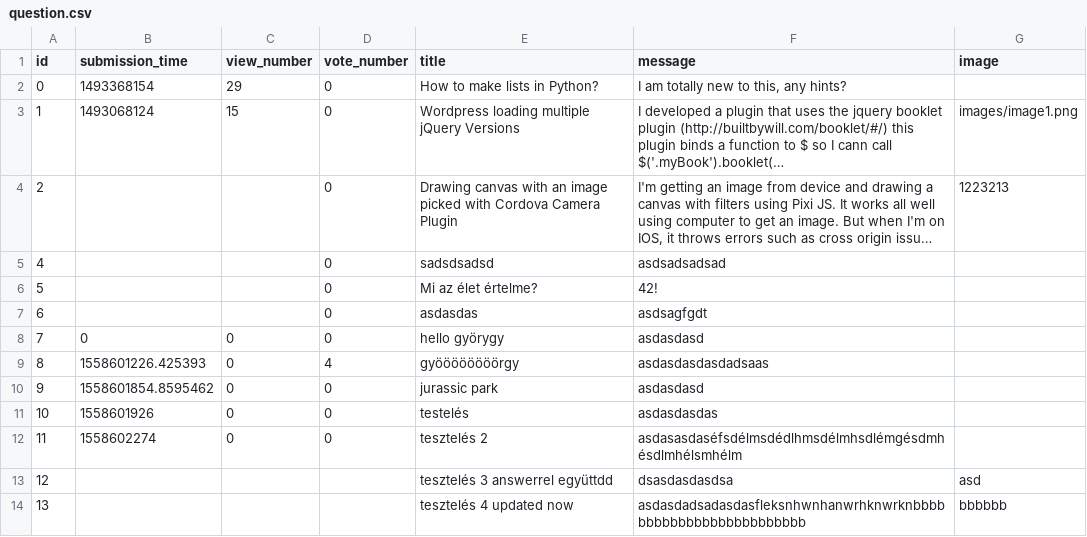
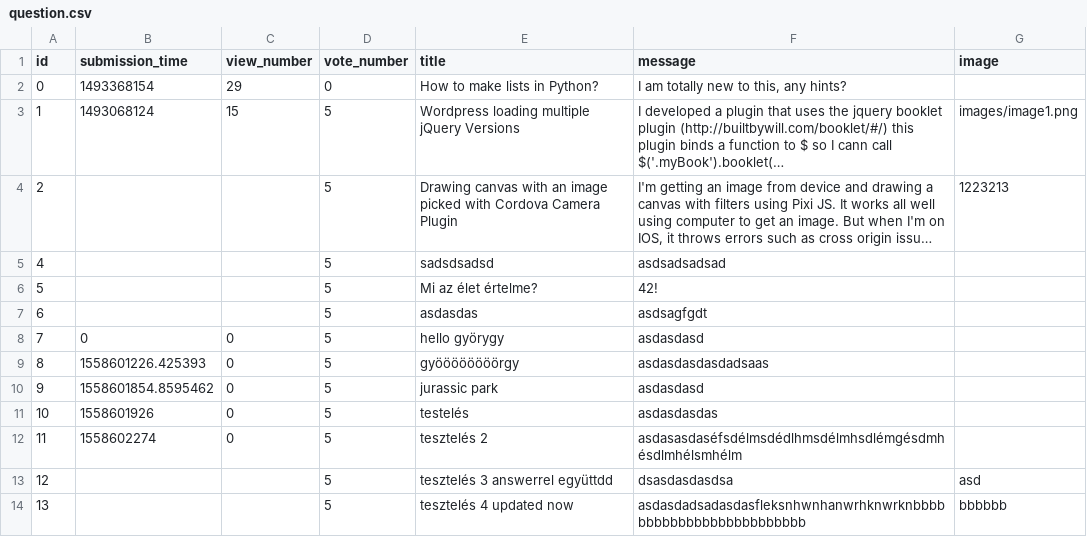
Before and after one commit to MelathStofi/ask-mate-python, a CSV file: sample_data/question.csv, drawn as a sheet; long unchanged cells end in …; the diff names each change by its address in the sheet, - before the commit and + after, or states it on an @@ line.

Commit message:
mergeing sample_data

```diff
--- a/sample_data/question.csv
+++ b/sample_data/question.csv
-D3:D8 (vote_number): 0
+D3:D8 (vote_number): 5
-D9 (vote_number): 4
+D9 (vote_number): 5
-D10:D12 (vote_number): 0
+D10:D12 (vote_number): 5
-D13:D14 (vote_number): (empty)
+D13:D14 (vote_number): 5
```
